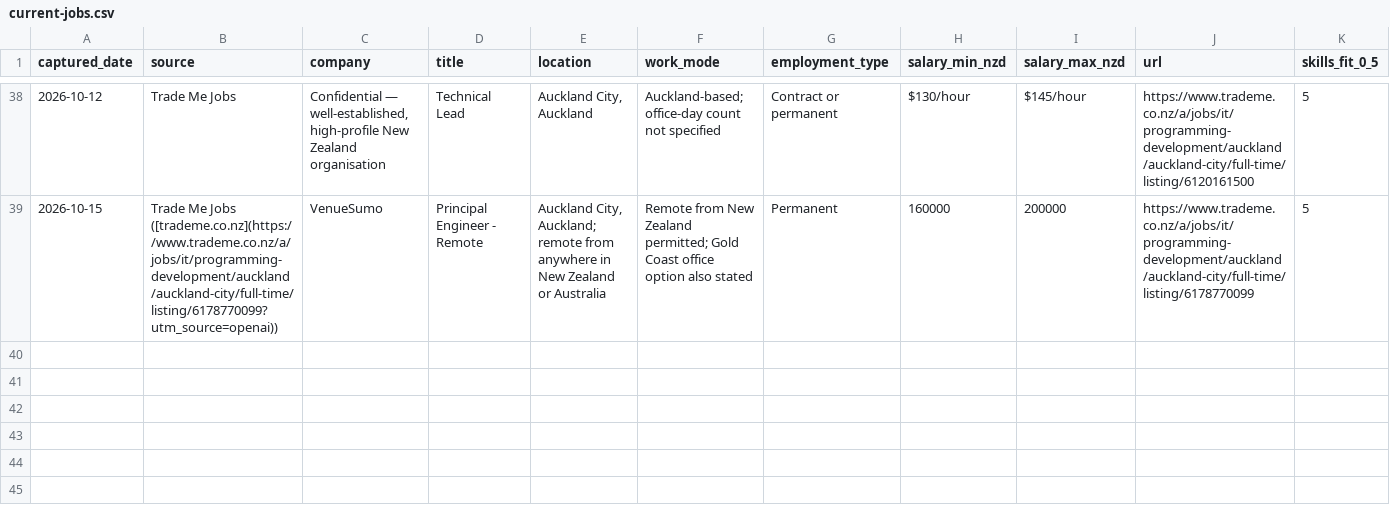
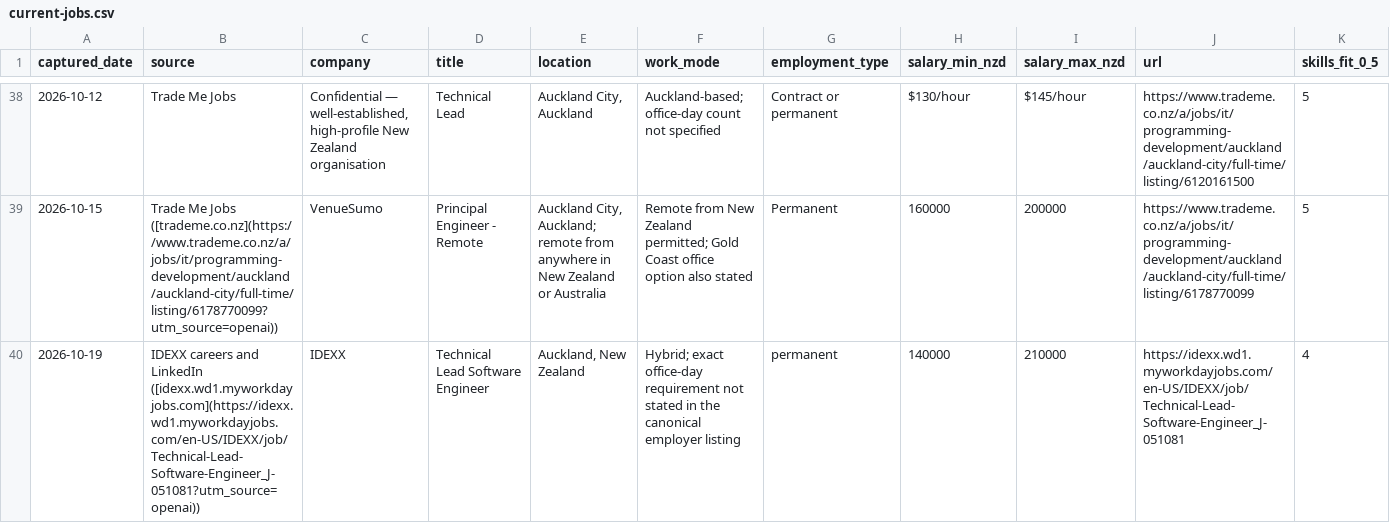
Before and after one commit to ilyavfedorov/cv-builder, a CSV file: tanya/job-feed/current-jobs.csv, drawn as a sheet; only a part is shown, gaps mark what is left out; rows hold the shown columns only; the diff names each change by its address in the sheet, - before the commit and + after, or states it on an @@ line.

```diff
--- a/tanya/job-feed/current-jobs.csv
+++ b/tanya/job-feed/current-jobs.csv
+row 40: 2026-10-19 | IDEXX careers and LinkedIn ([idexx.wd1.myworkdayjobs.com](https://idexx.wd1.myworkdayjobs.com/en-US/IDEXX/job/Technical-Lead-Software-Engineer_J-051081?utm_source=openai)) | IDEXX | Technical Lead Software Engineer | Auckland, New Zealand | Hybrid; exact office-day requirement not stated in the canonical employer listing | permanent | 140000 | 210000 | https://idexx.wd1.myworkdayjobs.com/en-US/IDEXX/job/Technical-Lead-Software-Engineer_J-051081 | 4
```
Also changed, not shown: tanya/job-feed/scored-jobs.csv, tanya/job-opportunities/generation-log.csv, 5 other files.
